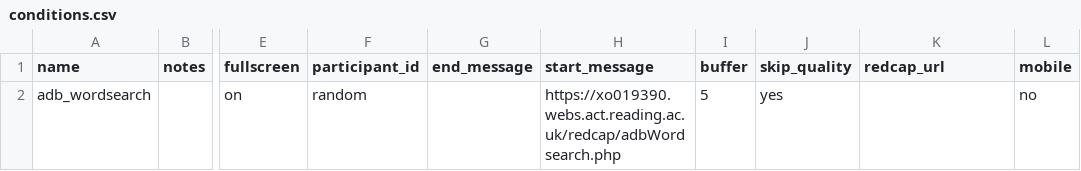
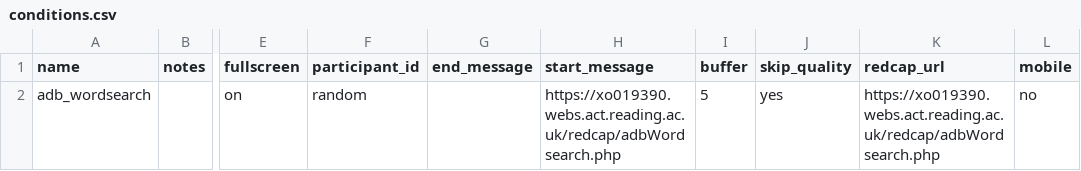
Before and after one commit to tdepsych/collector-experiments, a CSV file: User/Projects/msc_adb/conditions.csv, drawn as a sheet; only a part is shown, gaps mark what is left out; the diff names each change by its address in the sheet, - before the commit and + after, or states it on an @@ line.

```diff
--- a/User/Projects/msc_adb/conditions.csv
+++ b/User/Projects/msc_adb/conditions.csv
-K2 (redcap_url): (empty)
+K2 (redcap_url): https://xo019390.webs.act.reading.ac.uk/redcap/adbWordsearch.php
```
Also changed, not shown: 2 other files.
